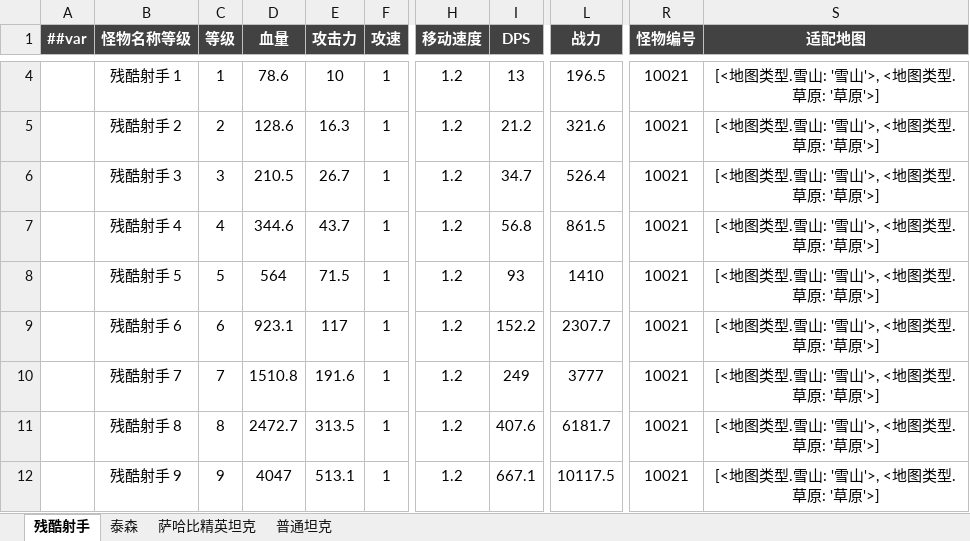
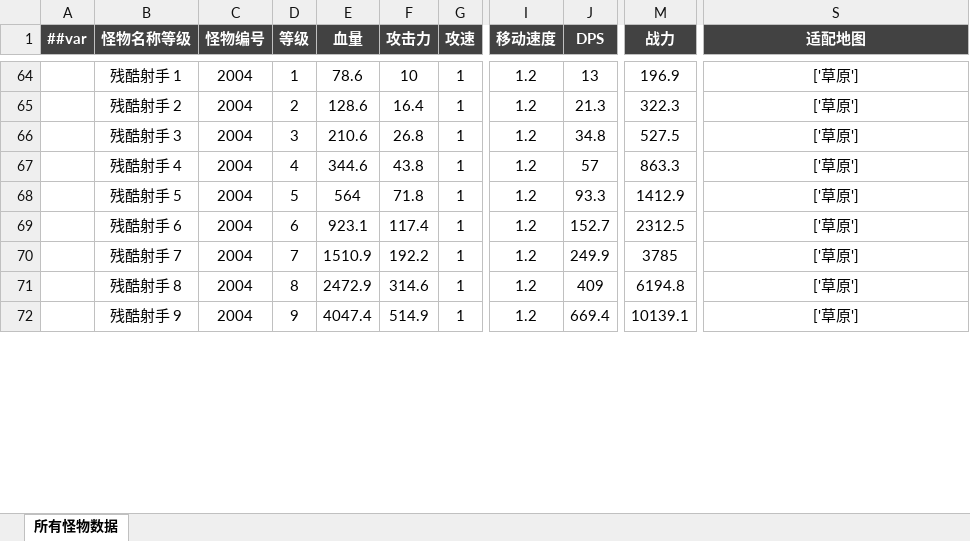
Before and after one commit to OmiGame/---TetrisBattle.MathTools---, an Excel workbook: 新数据生成/#怪物基础数据表_3导.xlsx, sheet 所有怪物数据, drawn as a sheet; only a part is shown, gaps mark what is left out; values as stored, in another font and other column widths than the file's, no borders; removed rows and columns are numbered as before the commit, all else as after; the diff covers the shown part only; the diff names each change by its address in the sheet, - before the commit and + after, or states it on an @@ line.

```diff
--- a/新数据生成/#怪物基础数据表_3导.xlsx (sheet 所有怪物数据)
+++ b/新数据生成/#怪物基础数据表_3导.xlsx (sheet 所有怪物数据)
-sheet tab: 残酷射手
+sheet tab: 所有怪物数据
-sheet tab: 泰森
-sheet tab: 萨哈比精英坦克
-sheet tab: 普通坦克
+column C (怪物编号), rows 64-72: all 2004
-column R (怪物编号), rows 4-12: all 10021
-M64 (战力): 196.5
+M64 (战力): 196.9
-S64:S72 (适配地图): [<地图类型.雪山: '雪山'>, <地图类型.草原: '草原'>]
+S64:S72 (适配地图): ['草原']
-F65 (攻击力): 16.3
+F65 (攻击力): 16.4
-J65 (DPS): 21.2
+J65 (DPS): 21.3
-M65 (战力): 321.6
+M65 (战力): 322.3
-E66 (血量): 210.5
+E66 (血量): 210.6
-F66 (攻击力): 26.7
+F66 (攻击力): 26.8
-J66 (DPS): 34.7
+J66 (DPS): 34.8
-M66 (战力): 526.4
+M66 (战力): 527.5
-F67 (攻击力): 43.7
+F67 (攻击力): 43.8
-J67 (DPS): 56.8
+J67 (DPS): 57
-M67 (战力): 861.5
+M67 (战力): 863.3
-F68 (攻击力): 71.5
+F68 (攻击力): 71.8
-J68 (DPS): 93
+J68 (DPS): 93.3
-M68 (战力): 1410
+M68 (战力): 1412.9
-F69 (攻击力): 117
+F69 (攻击力): 117.4
-J69 (DPS): 152.2
+J69 (DPS): 152.7
-M69 (战力): 2307.7
+M69 (战力): 2312.5
-E70 (血量): 1510.8
+E70 (血量): 1510.9
-F70 (攻击力): 191.6
+F70 (攻击力): 192.2
-J70 (DPS): 249
+J70 (DPS): 249.9
-M70 (战力): 3777
+M70 (战力): 3785
-E71 (血量): 2472.7
+E71 (血量): 2472.9
-F71 (攻击力): 313.5
+F71 (攻击力): 314.6
-J71 (DPS): 407.6
+J71 (DPS): 409
-M71 (战力): 6181.7
+M71 (战力): 6194.8
-E72 (血量): 4047
+E72 (血量): 4047.4
-F72 (攻击力): 513.1
+F72 (攻击力): 514.9
-J72 (DPS): 667.1
+J72 (DPS): 669.4
-M72 (战力): 10117.5
+M72 (战力): 10139.1
```
Also changed, not shown: 60 added rows and 55 edited cells elsewhere in this sheet, 新数据生成/#战斗型Boss属性表_3导.xlsx, 新数据生成/#技能型Boss属性表_3导.xlsx, 14 other files.
